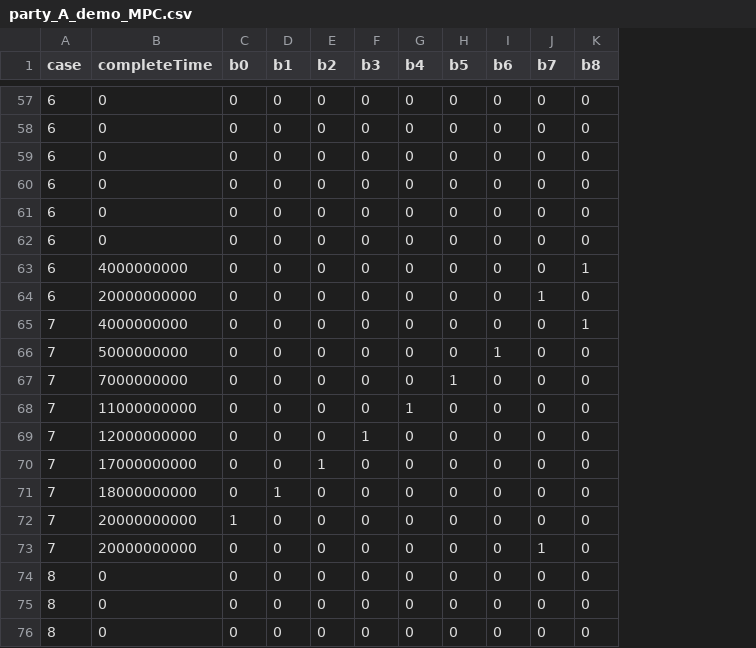
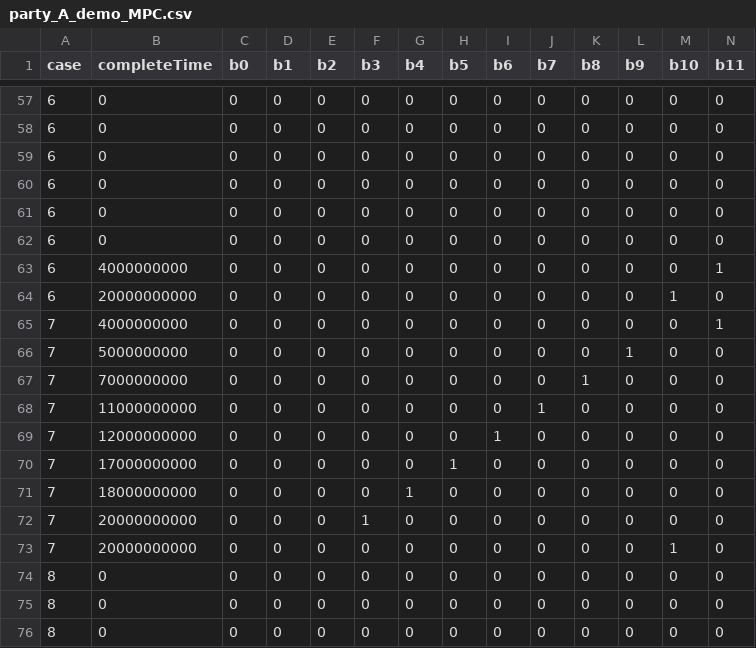
Before and after one commit to Elkoumy/shareprom, a CSV file: demo/application/data/party_A_demo_MPC.csv, drawn as a sheet; only a part is shown, gaps mark what is left out; the diff covers the shown part only; the diff names each change by its address in the sheet, - before the commit and + after, or states it on an @@ line.

```diff
--- a/demo/application/data/party_A_demo_MPC.csv
+++ b/demo/application/data/party_A_demo_MPC.csv
+column L (b9), rows 57-76: 0 | 0 | 0 | 0 | 0 | 0 | 0 | 0 | 0 | 1 | 0 | 0 | 0 | 0 | 0 | 0 | 0 | 0 | 0 | 0
+column M (b10), rows 57-76: 0 | 0 | 0 | 0 | 0 | 0 | 0 | 1 | 0 | 0 | 0 | 0 | 0 | 0 | 0 | 0 | 1 | 0 | 0 | 0
+column N (b11), rows 57-76: 0 | 0 | 0 | 0 | 0 | 0 | 1 | 0 | 1 | 0 | 0 | 0 | 0 | 0 | 0 | 0 | 0 | 0 | 0 | 0
-K63 (b8): 1
+K63 (b8): 0
-J64 (b7): 1
+J64 (b7): 0
-K65 (b8): 1
+K65 (b8): 0
-I66 (b6): 1
+I66 (b6): 0
-H67 (b5): 1
+H67 (b5): 0
-K67 (b8): 0
+K67 (b8): 1
-G68 (b4): 1
+G68 (b4): 0
-J68 (b7): 0
+J68 (b7): 1
-F69 (b3): 1
+F69 (b3): 0
-I69 (b6): 0
+I69 (b6): 1
-E70 (b2): 1
+E70 (b2): 0
-H70 (b5): 0
+H70 (b5): 1
-D71 (b1): 1
+D71 (b1): 0
-G71 (b4): 0
+G71 (b4): 1
-C72 (b0): 1
+C72 (b0): 0
-F72 (b3): 0
+F72 (b3): 1
-J73 (b7): 1
+J73 (b7): 0
```
Also changed, not shown: 1 added row, 1 removed row and 73 edited cells elsewhere in this file, 2 other files.
